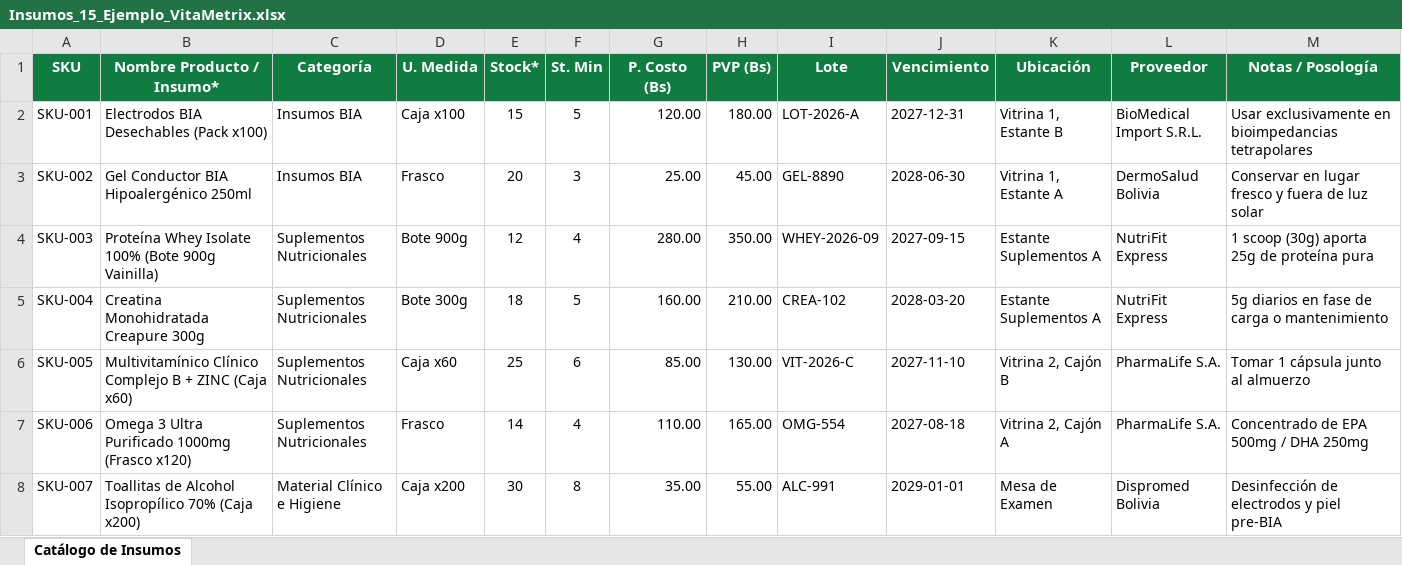
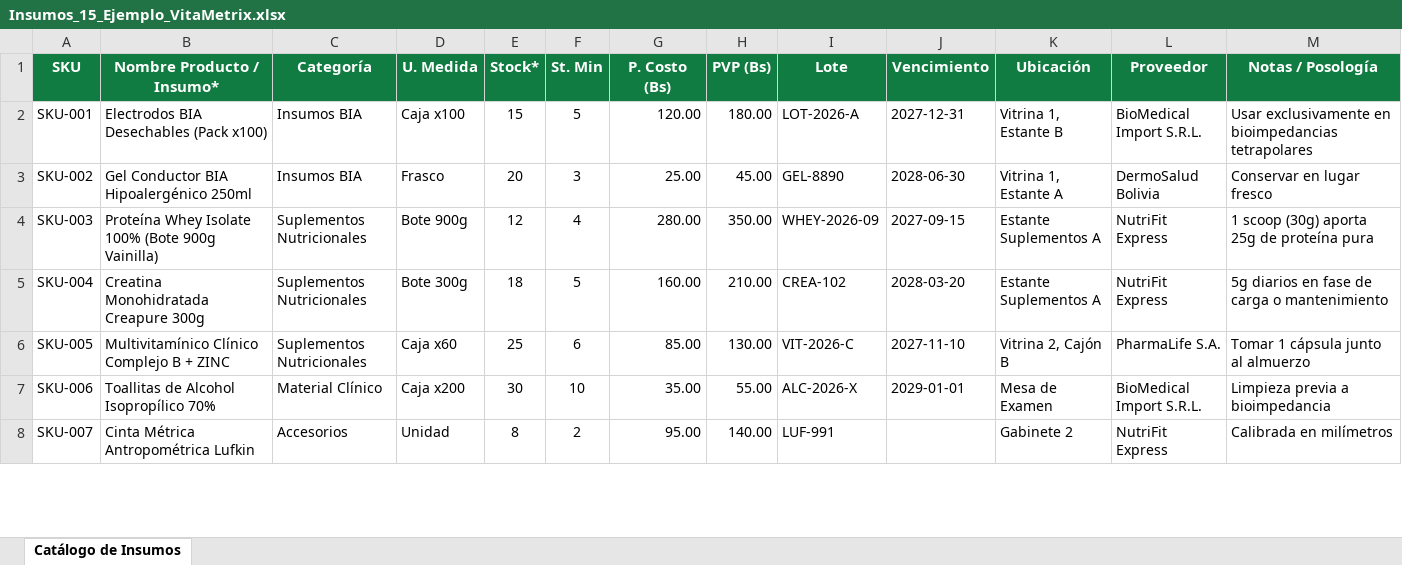
Before and after one commit to YungFozter/VitaMetrix, an Excel workbook: frontend/static/Insumos_15_Ejemplo_VitaMetrix.xlsx, sheet Catálogo de Insumos, drawn as a sheet; only a part is shown; values as stored, in another font and other column widths than the file's, no borders; the diff covers the shown part only; the diff names each change by its address in the sheet, - before the commit and + after, or states it on an @@ line.

Commit message:
feat(excel): standardize 13-column Excel template headers and parsing logic matching P. Costo (Bs), PVP (Bs) and Notas / Posologia

```diff
--- a/frontend/static/Insumos_15_Ejemplo_VitaMetrix.xlsx (sheet Catálogo de Insumos)
+++ b/frontend/static/Insumos_15_Ejemplo_VitaMetrix.xlsx (sheet Catálogo de Insumos)
-M3 (Notas / Posología): Conservar en lugar fresco y fuera de luz solar
+M3 (Notas / Posología): Conservar en lugar fresco
-B6 (Nombre Producto / Insumo*): …+ ZINC (Caja x60)
+B6 (Nombre Producto / Insumo*): …+ ZINC
-B7 (Nombre Producto / Insumo*): Omega 3 Ultra Purificado 1000mg (Frasco x120)
+B7 (Nombre Producto / Insumo*): Toallitas de Alcohol Isopropílico 70%
-C7 (Categoría): Suplementos Nutricionales
+C7 (Categoría): Material Clínico
-D7 (U. Medida): Frasco
+D7 (U. Medida): Caja x200
-E7 (Stock*): 14
+E7 (Stock*): 30
-F7 (St. Min): 4
+F7 (St. Min): 10
-G7 (P. Costo (Bs)): 110.00
+G7 (P. Costo (Bs)): 35.00
-H7 (PVP (Bs)): 165.00
+H7 (PVP (Bs)): 55.00
-I7 (Lote): OMG-554
+I7 (Lote): ALC-2026-X
-J7 (Vencimiento): 2027-08-18
+J7 (Vencimiento): 2029-01-01
-K7 (Ubicación): Vitrina 2, Cajón A
+K7 (Ubicación): Mesa de Examen
-L7 (Proveedor): PharmaLife S.A.
+L7 (Proveedor): BioMedical Import S.R.L.
-M7 (Notas / Posología): Concentrado de EPA 500mg / DHA 250mg
+M7 (Notas / Posología): Limpieza previa a bioimpedancia
-B8 (Nombre Producto / Insumo*): Toallitas de Alcohol Isopropílico 70% (Caja x200)
+B8 (Nombre Producto / Insumo*): Cinta Métrica Antropométrica Lufkin
-C8 (Categoría): Material Clínico e Higiene
+C8 (Categoría): Accesorios
-D8 (U. Medida): Caja x200
+D8 (U. Medida): Unidad
-E8 (Stock*): 30
+E8 (Stock*): 8
-F8 (St. Min): 8
+F8 (St. Min): 2
-G8 (P. Costo (Bs)): 35.00
+G8 (P. Costo (Bs)): 95.00
-H8 (PVP (Bs)): 55.00
+H8 (PVP (Bs)): 140.00
-I8 (Lote): ALC-991
+I8 (Lote): LUF-991
-J8 (Vencimiento): 2029-01-01
+J8 (Vencimiento): (empty)
-K8 (Ubicación): Mesa de Examen
+K8 (Ubicación): Gabinete 2
-L8 (Proveedor): Dispromed Bolivia
+L8 (Proveedor): NutriFit Express
-M8 (Notas / Posología): Desinfección de electrodos y piel pre-BIA
+M8 (Notas / Posología): Calibrada en milímetros
```
Also changed, not shown: 92 edited cells elsewhere in this sheet, 1 other file.
